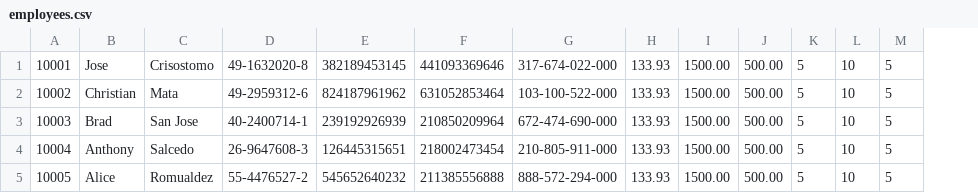
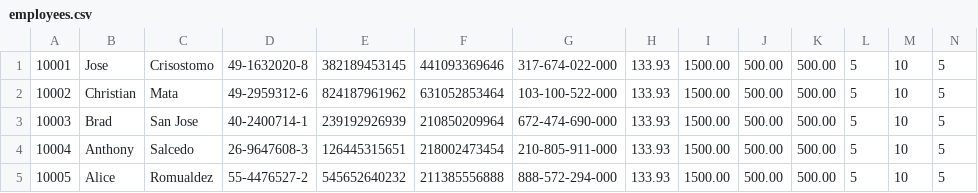
Before and after one commit to sukkieroha/PayrollSystem, a CSV file: employees.csv, drawn as a sheet; the diff names each change by its address in the sheet, - before the commit and + after, or states it on an @@ line.

```diff
--- a/employees.csv
+++ b/employees.csv
+column K, rows 1-5: all 500.00
```
Also changed, not shown: 6 other files.
